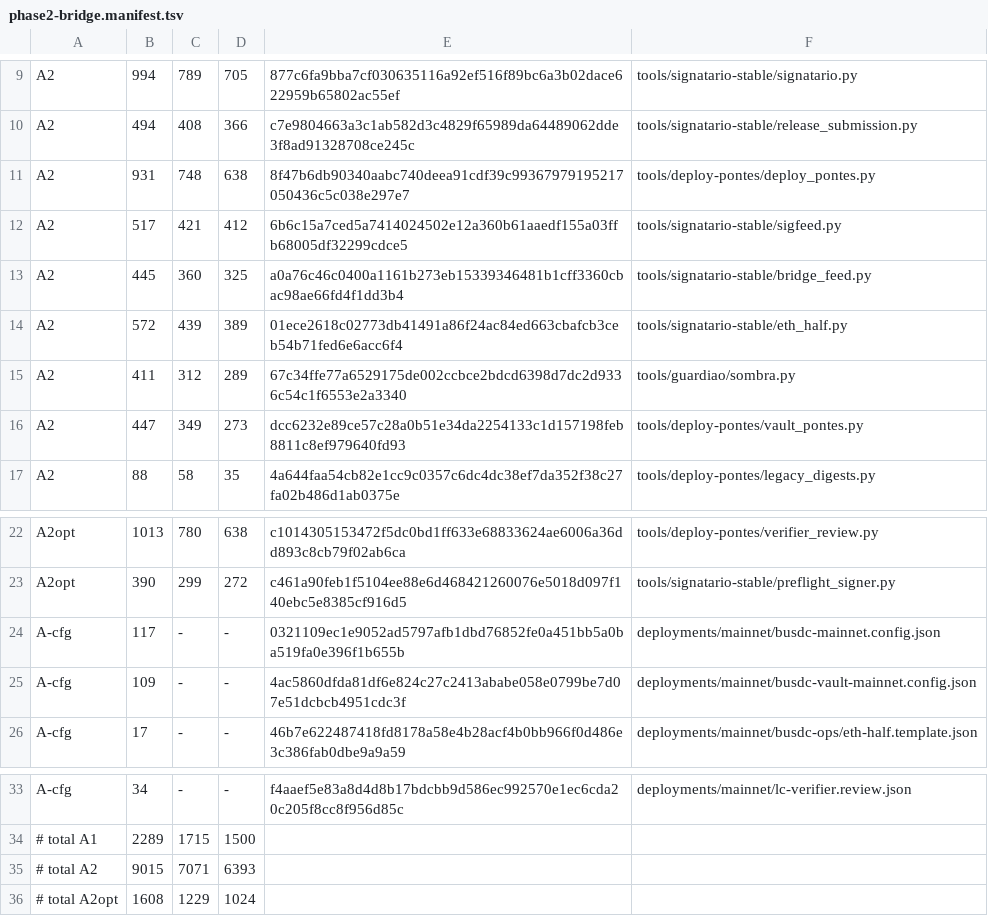
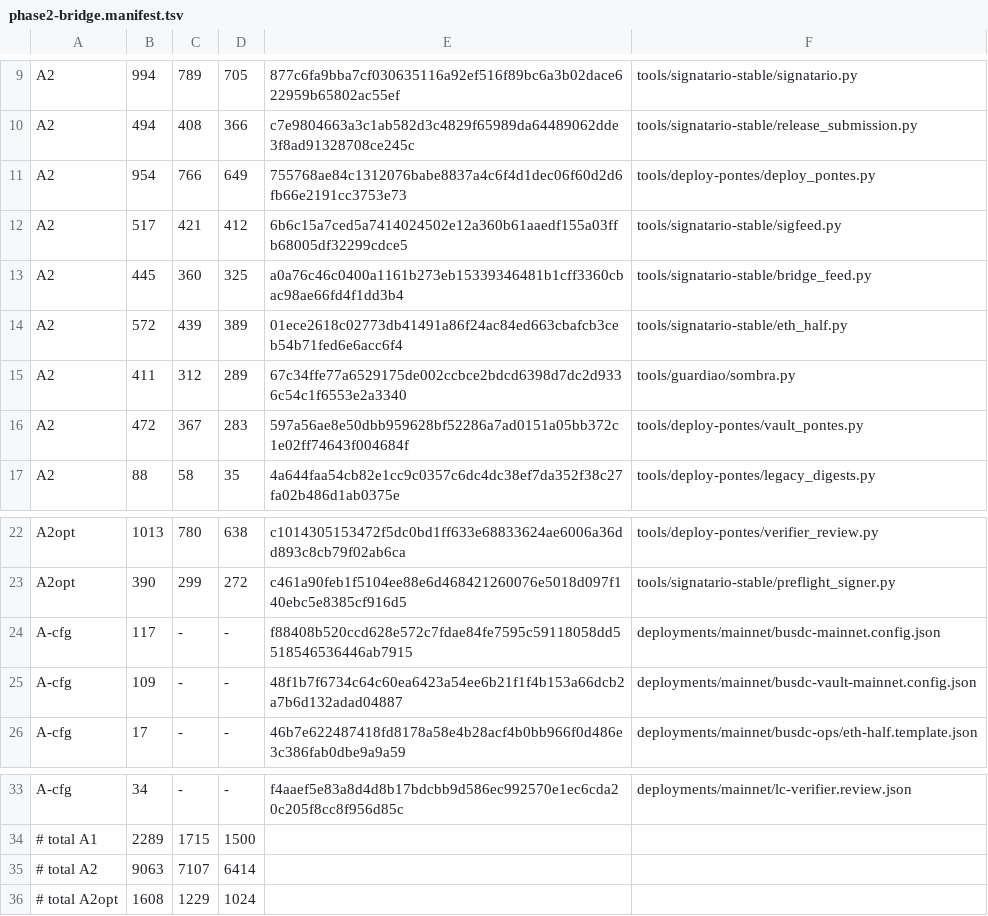
Before and after one commit to tiagobeltraoacioli-sketch/bloch-l2-bridge, a TSV file: docs/audit-rfp-r12/phase2-bridge.manifest.tsv, drawn as a sheet; only a part is shown, gaps mark what is left out.

```diff
--- a/docs/audit-rfp-r12/phase2-bridge.manifest.tsv
+++ b/docs/audit-rfp-r12/phase2-bridge.manifest.tsv
@@ -10,3 +10,3 @@ A2	994	789	705	877c6fa9bba7cf030635116a92ef516f89bc6a3b02dace622959b65802ac55ef
 A2	494	408	366	c7e9804663a3c1ab582d3c4829f65989da64489062dde3f8ad91328708ce245c	tools/signatario-stable/release_submission.py
-A2	931	748	638	8f47b6db90340aabc740deea91cdf39c99367979195217050436c5c038e297e7	tools/deploy-pontes/deploy_pontes.py
+A2	954	766	649	755768ae84c1312076babe8837a4c6f4d1dec06f60d2d6fb66e2191cc3753e73	tools/deploy-pontes/deploy_pontes.py
 A2	517	421	412	6b6c15a7ced5a7414024502e12a360b61aaedf155a03ffb68005df32299cdce5	tools/signatario-stable/sigfeed.py
@@ -15,3 +15,3 @@ A2	572	439	389	01ece2618c02773db41491a86f24ac84ed663cbafcb3ceb54b71fed6e6acc6f4
 A2	411	312	289	67c34ffe77a6529175de002ccbce2bdcd6398d7dc2d9336c54c1f6553e2a3340	tools/guardiao/sombra.py
-A2	447	349	273	dcc6232e89ce57c28a0b51e34da2254133c1d157198feb8811c8ef979640fd93	tools/deploy-pontes/vault_pontes.py
+A2	472	367	283	597a56ae8e50dbb959628bf52286a7ad0151a05bb372c1e02ff74643f004684f	tools/deploy-pontes/vault_pontes.py
 A2	88	58	35	4a644faa54cb82e1cc9c0357c6dc4dc38ef7da352f38c27fa02b486d1ab0375e	tools/deploy-pontes/legacy_digests.py
@@ -23,4 +23,4 @@ A2opt	1013	780	638	c1014305153472f5dc0bd1ff633e68833624ae6006a36dd893c8cb79f02ab
 A2opt	390	299	272	c461a90feb1f5104ee88e6d468421260076e5018d097f140ebc5e8385cf916d5	tools/signatario-stable/preflight_signer.py
-A-cfg	117	-	-	0321109ec1e9052ad5797afb1dbd76852fe0a451bb5a0ba519fa0e396f1b655b	deployments/mainnet/busdc-mainnet.config.json
-A-cfg	109	-	-	4ac5860dfda81df6e824c27c2413ababe058e0799be7d07e51dcbcb4951cdc3f	deployments/mainnet/busdc-vault-mainnet.config.json
+A-cfg	117	-	-	f88408b520ccd628e572c7fdae84fe7595c59118058dd5518546536446ab7915	deployments/mainnet/busdc-mainnet.config.json
+A-cfg	109	-	-	48f1b7f6734c64c60ea6423a54ee6b21f1f4b153a66dcb2a7b6d132adad04887	deployments/mainnet/busdc-vault-mainnet.config.json
 A-cfg	17	-	-	46b7e622487418fd8178a58e4b28acf4b0bb966f0d486e3c386fab0dbe9a9a59	deployments/mainnet/busdc-ops/eth-half.template.json
@@ -34,3 +34,3 @@ A-cfg	34	-	-	f4aaef5e83a8d4d8b17bdcbb9d586ec992570e1ec6cda20c205f8cc8f956d85c	de
 # total A1	2289	1715	1500
-# total A2	9015	7071	6393
+# total A2	9063	7107	6414
 # total A2opt	1608	1229	1024
```
Also changed, not shown: docs/audit-rfp-r12/phase2b-bridge.manifest.tsv, 1 other file.
